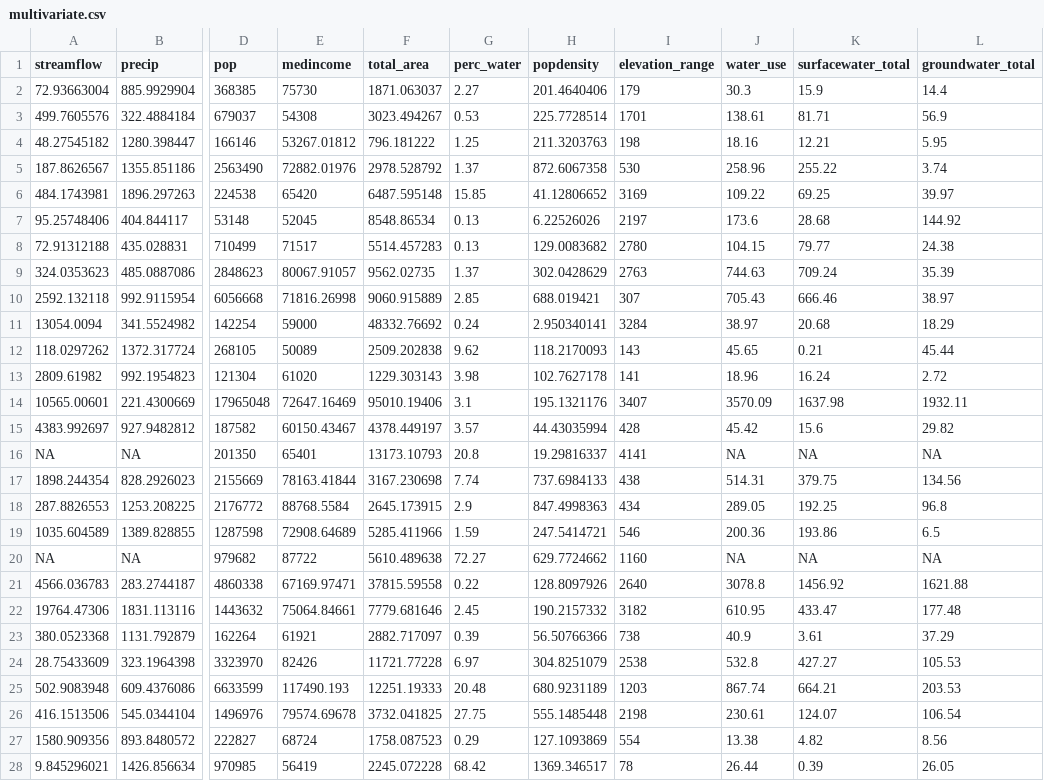
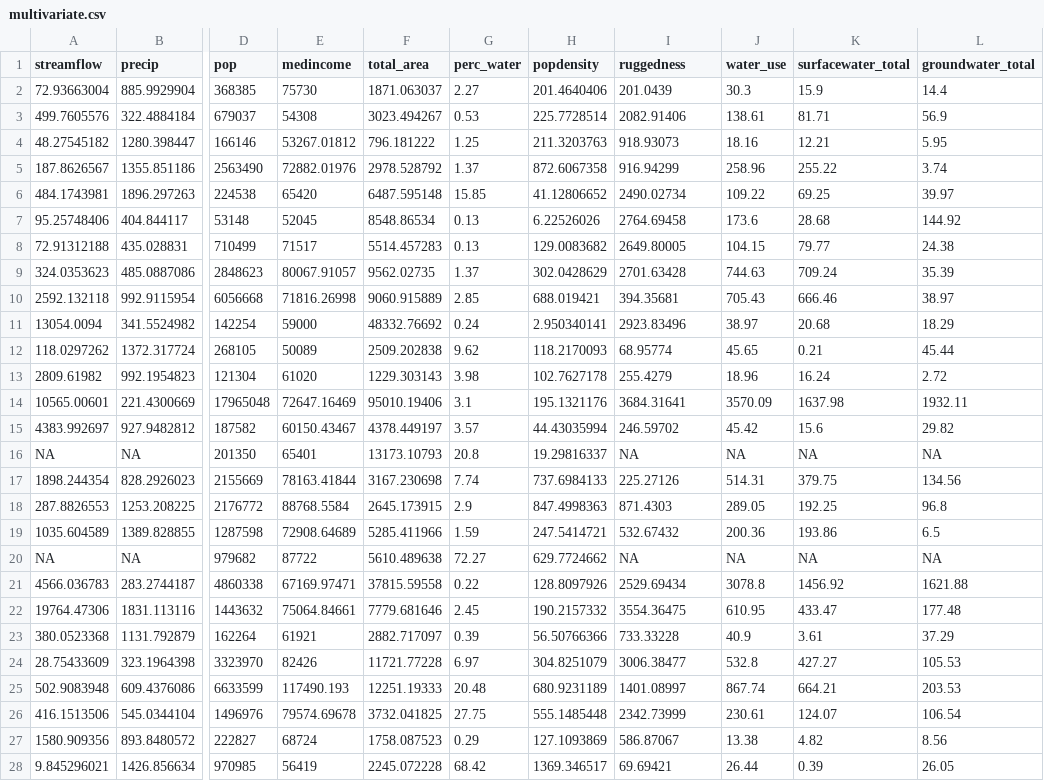
Before and after one commit to SPATIAL-Lab/CityWater, a CSV file: data/multivariate.csv, drawn as a sheet; only a part is shown, gaps mark what is left out; the diff covers the shown part only; the diff names each change by its address in the sheet, - before the commit and + after, or states it on an @@ line.

```diff
--- a/data/multivariate.csv
+++ b/data/multivariate.csv
-I1: elevation_range
+I1: ruggedness
-I2 (ruggedness): 179
+I2 (ruggedness): 201.0439
-I3 (ruggedness): 1701
+I3 (ruggedness): 2082.91406
-I4 (ruggedness): 198
+I4 (ruggedness): 918.93073
-I5 (ruggedness): 530
+I5 (ruggedness): 916.94299
-I6 (ruggedness): 3169
+I6 (ruggedness): 2490.02734
-I7 (ruggedness): 2197
+I7 (ruggedness): 2764.69458
-I8 (ruggedness): 2780
+I8 (ruggedness): 2649.80005
-I9 (ruggedness): 2763
+I9 (ruggedness): 2701.63428
-I10 (ruggedness): 307
+I10 (ruggedness): 394.35681
-I11 (ruggedness): 3284
+I11 (ruggedness): 2923.83496
-I12 (ruggedness): 143
+I12 (ruggedness): 68.95774
-I13 (ruggedness): 141
+I13 (ruggedness): 255.4279
-I14 (ruggedness): 3407
+I14 (ruggedness): 3684.31641
-I15 (ruggedness): 428
+I15 (ruggedness): 246.59702
-I16 (ruggedness): 4141
+I16 (ruggedness): NA
-I17 (ruggedness): 438
+I17 (ruggedness): 225.27126
-I18 (ruggedness): 434
+I18 (ruggedness): 871.4303
-I19 (ruggedness): 546
+I19 (ruggedness): 532.67432
-I20 (ruggedness): 1160
+I20 (ruggedness): NA
-I21 (ruggedness): 2640
+I21 (ruggedness): 2529.69434
-I22 (ruggedness): 3182
+I22 (ruggedness): 3554.36475
-I23 (ruggedness): 738
+I23 (ruggedness): 733.33228
-I24 (ruggedness): 2538
+I24 (ruggedness): 3006.38477
-I25 (ruggedness): 1203
+I25 (ruggedness): 1401.08997
-I26 (ruggedness): 2198
+I26 (ruggedness): 2342.73999
-I27 (ruggedness): 554
+I27 (ruggedness): 586.87067
-I28 (ruggedness): 78
+I28 (ruggedness): 69.69421
```
Also changed, not shown: 1 edited cell elsewhere in this file, data/datasummary.csv, 23 other files.
